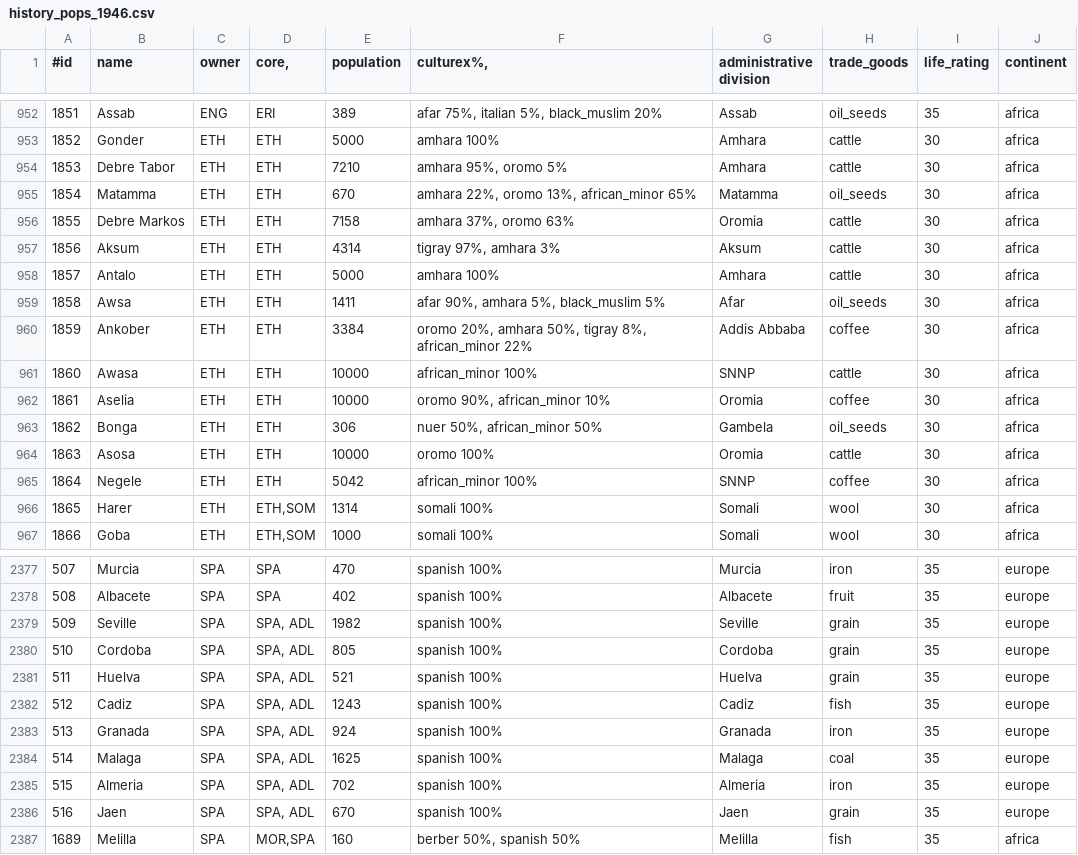
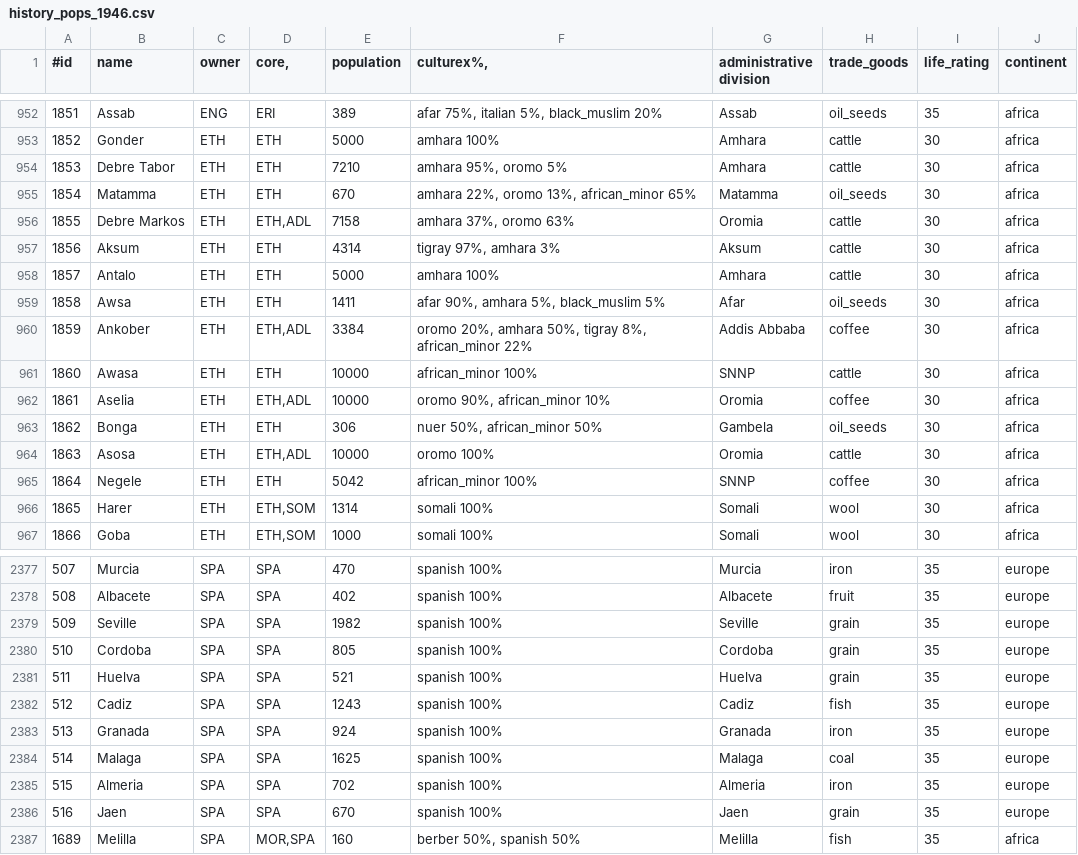
Before and after one commit to simsulla/nwomod, a CSV file: NWO/doc/history_pops_1946.csv, drawn as a sheet; only a part is shown, gaps mark what is left out.

```diff
--- a/NWO/doc/history_pops_1946.csv
+++ b/NWO/doc/history_pops_1946.csv
@@ -955,3 +955,3 @@
 1854;Matamma;ETH;ETH;670;amhara 22%, oromo 13%, african_minor 65%;Matamma;oil_seeds;30;"africa"
-1855;Debre Markos;ETH;ETH;7158;amhara 37%, oromo 63%;Oromia ;cattle;30;"africa"
+1855;Debre Markos;ETH;ETH,ADL;7158;amhara 37%, oromo 63%;Oromia ;cattle;30;"africa"
 1856;Aksum;ETH;ETH;4314;tigray 97%, amhara 3%;Aksum;cattle;30;"africa"
@@ -959,7 +959,7 @@
 1858;Awsa;ETH;ETH;1411;afar 90%, amhara 5%, black_muslim 5%;Afar;oil_seeds;30;"africa"
-1859;Ankober;ETH;ETH;3384;oromo 20%, amhara 50%, tigray 8%, african_minor 22%;Addis Abbaba;coffee;30;"africa"
+1859;Ankober;ETH;ETH,ADL;3384;oromo 20%, amhara 50%, tigray 8%, african_minor 22%;Addis Abbaba;coffee;30;"africa"
 1860;Awasa;ETH;ETH;10000;african_minor 100%;SNNP;cattle;30;"africa"
-1861;Aselia;ETH;ETH;10000;oromo 90%, african_minor 10%;Oromia ;coffee;30;"africa"
+1861;Aselia;ETH;ETH,ADL;10000;oromo 90%, african_minor 10%;Oromia ;coffee;30;"africa"
 1862;Bonga;ETH;ETH;306;nuer 50%, african_minor 50%;Gambela;oil_seeds;30;"africa"
-1863;Asosa;ETH;ETH;10000;oromo 100%;Oromia ;cattle;30;"africa"
+1863;Asosa;ETH;ETH,ADL;10000;oromo 100%;Oromia ;cattle;30;"africa"
 1864;Negele;ETH;ETH;5042;african_minor 100%;SNNP;coffee;30;"africa"
@@ -2378,10 +2378,10 @@
 508;Albacete;SPA;SPA;402;spanish 100%;Albacete;fruit;35;"europe"
-509;Seville;SPA;SPA, ADL;1982;spanish 100%;Seville;grain;35;"europe"
-510;Cordoba;SPA;SPA, ADL;805;spanish 100%;Cordoba;grain;35;"europe"
-511;Huelva;SPA;SPA, ADL;521;spanish 100%;Huelva;grain;35;"europe"
-512;Cadiz;SPA;SPA, ADL;1243;spanish 100%;Cadiz;fish;35;"europe"
-513;Granada;SPA;SPA, ADL;924;spanish 100%;Granada;iron;35;"europe"
-514;Malaga;SPA;SPA, ADL;1625;spanish 100%;Malaga;coal;35;"europe"
-515;Almeria;SPA;SPA, ADL;702;spanish 100%;Almeria;iron;35;"europe"
-516;Jaen;SPA;SPA, ADL;670;spanish 100%;Jaen;grain;35;"europe"
+509;Seville;SPA;SPA;1982;spanish 100%;Seville;grain;35;"europe"
+510;Cordoba;SPA;SPA;805;spanish 100%;Cordoba;grain;35;"europe"
+511;Huelva;SPA;SPA;521;spanish 100%;Huelva;grain;35;"europe"
+512;Cadiz;SPA;SPA;1243;spanish 100%;Cadiz;fish;35;"europe"
+513;Granada;SPA;SPA;924;spanish 100%;Granada;iron;35;"europe"
+514;Malaga;SPA;SPA;1625;spanish 100%;Malaga;coal;35;"europe"
+515;Almeria;SPA;SPA;702;spanish 100%;Almeria;iron;35;"europe"
+516;Jaen;SPA;SPA;670;spanish 100%;Jaen;grain;35;"europe"
 1689;Melilla;SPA;MOR,SPA;160;berber 50%, spanish 50%;Melilla;fish;35;"africa"
```
Also changed, not shown: NWO/doc/common_countries_1946.csv, NWO/doc/common_countries_1992.csv, 28 other files.
